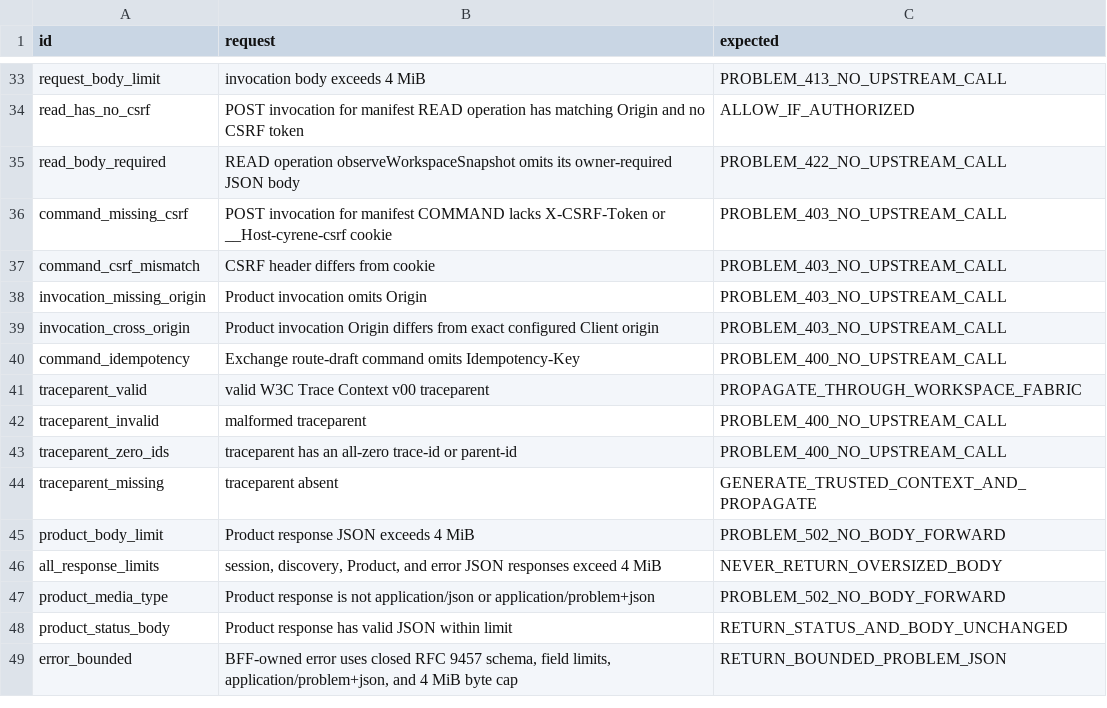
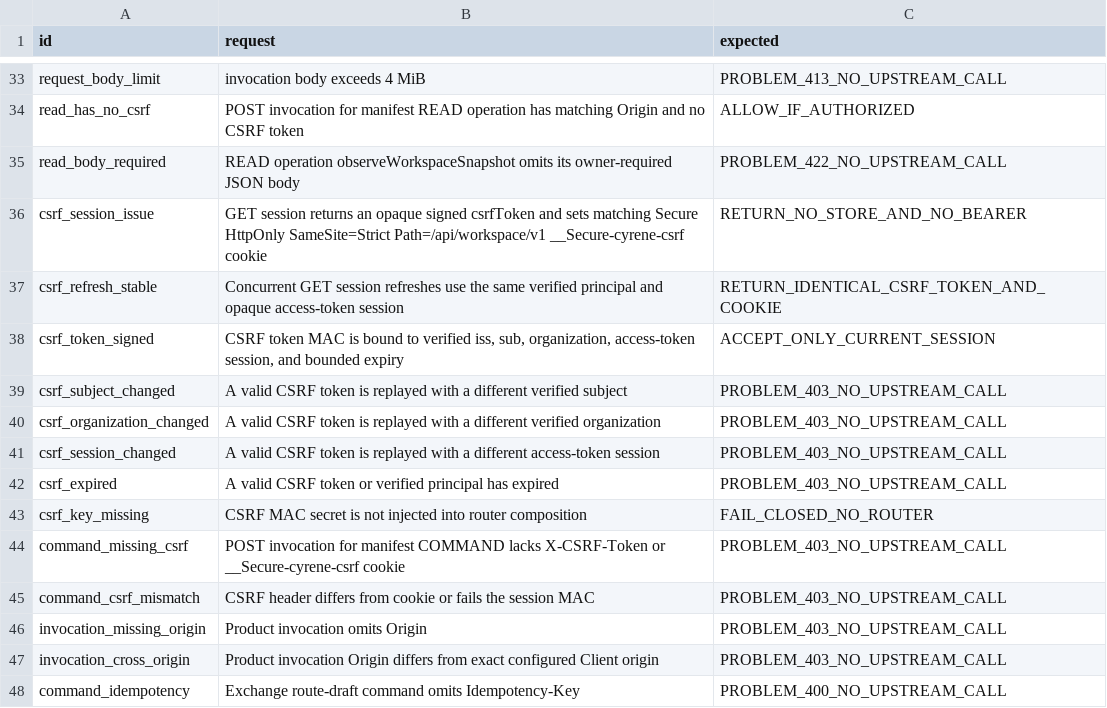
Before and after one commit to DoHorizon-AI/Cyrene-Platform, a TSV file: contracts/tck/workspace-web/v1/scenarios.tsv, drawn as a sheet; only a part is shown, gaps mark what is left out; the shorter side is filled out with more unchanged rows.

Commit message:
contracts(platform): stabilize Web BFF CSRF refresh contract

```diff
--- a/contracts/tck/workspace-web/v1/scenarios.tsv
+++ b/contracts/tck/workspace-web/v1/scenarios.tsv
@@ -35,4 +35,12 @@ read_has_no_csrf	POST invocation for manifest READ operation has matching Origin
 read_body_required	READ operation observeWorkspaceSnapshot omits its owner-required JSON body	PROBLEM_422_NO_UPSTREAM_CALL
-command_missing_csrf	POST invocation for manifest COMMAND lacks X-CSRF-Token or __Host-cyrene-csrf cookie	PROBLEM_403_NO_UPSTREAM_CALL
-command_csrf_mismatch	CSRF header differs from cookie	PROBLEM_403_NO_UPSTREAM_CALL
+csrf_session_issue	GET session returns an opaque signed csrfToken and sets matching Secure HttpOnly SameSite=Strict Path=/api/workspace/v1 __Secure-cyrene-csrf cookie	RETURN_NO_STORE_AND_NO_BEARER
+csrf_refresh_stable	Concurrent GET session refreshes use the same verified principal and opaque access-token session	RETURN_IDENTICAL_CSRF_TOKEN_AND_COOKIE
+csrf_token_signed	CSRF token MAC is bound to verified iss, sub, organization, access-token session, and bounded expiry	ACCEPT_ONLY_CURRENT_SESSION
+csrf_subject_changed	A valid CSRF token is replayed with a different verified subject	PROBLEM_403_NO_UPSTREAM_CALL
+csrf_organization_changed	A valid CSRF token is replayed with a different verified organization	PROBLEM_403_NO_UPSTREAM_CALL
+csrf_session_changed	A valid CSRF token is replayed with a different access-token session	PROBLEM_403_NO_UPSTREAM_CALL
+csrf_expired	A valid CSRF token or verified principal has expired	PROBLEM_403_NO_UPSTREAM_CALL
+csrf_key_missing	CSRF MAC secret is not injected into router composition	FAIL_CLOSED_NO_ROUTER
+command_missing_csrf	POST invocation for manifest COMMAND lacks X-CSRF-Token or __Secure-cyrene-csrf cookie	PROBLEM_403_NO_UPSTREAM_CALL
+command_csrf_mismatch	CSRF header differs from cookie or fails the session MAC	PROBLEM_403_NO_UPSTREAM_CALL
 invocation_missing_origin	Product invocation omits Origin	PROBLEM_403_NO_UPSTREAM_CALL
```
Also changed, not shown: 3 other files.
